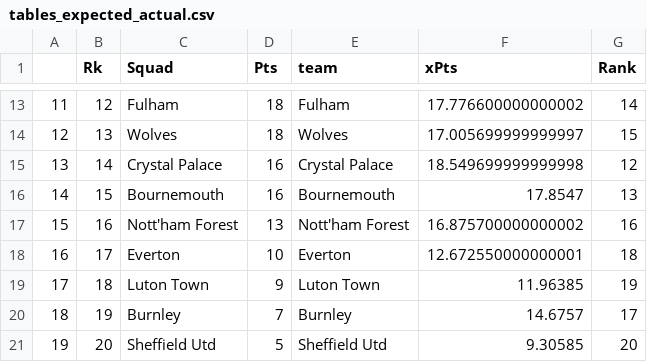
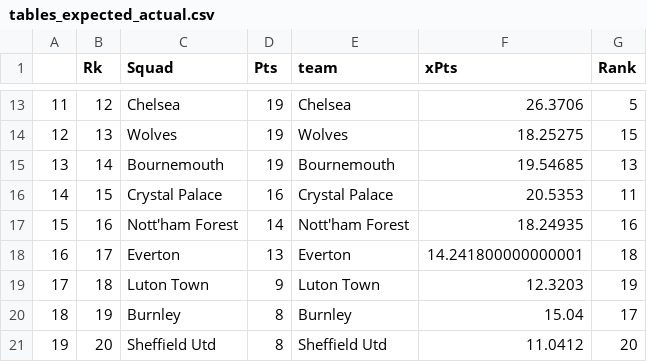
Before and after one commit to rburden21/football-streamlit-app, a CSV file: data/raw_files/tables_expected_actual.csv, drawn as a sheet; only a part is shown, gaps mark what is left out; the diff covers the shown part only.

```diff
--- a/data/raw_files/tables_expected_actual.csv
+++ b/data/raw_files/tables_expected_actual.csv
@@ -13,9 +13,9 @@
-11,12,Fulham,18,Fulham,17.776600000000002,14
-12,13,Wolves,18,Wolves,17.005699999999997,15
-13,14,Crystal Palace,16,Crystal Palace,18.549699999999998,12
-14,15,Bournemouth,16,Bournemouth,17.8547,13
-15,16,Nott'ham Forest,13,Nott'ham Forest,16.875700000000002,16
-16,17,Everton,10,Everton,12.672550000000001,18
-17,18,Luton Town,9,Luton Town,11.96385,19
-18,19,Burnley,7,Burnley,14.6757,17
-19,20,Sheffield Utd,5,Sheffield Utd,9.30585,20
+11,12,Chelsea,19,Chelsea,26.3706,5
+12,13,Wolves,19,Wolves,18.25275,15
+13,14,Bournemouth,19,Bournemouth,19.54685,13
+14,15,Crystal Palace,16,Crystal Palace,20.5353,11
+15,16,Nott'ham Forest,14,Nott'ham Forest,18.24935,16
+16,17,Everton,13,Everton,14.241800000000001,18
+17,18,Luton Town,9,Luton Town,12.3203,19
+18,19,Burnley,8,Burnley,15.04,17
+19,20,Sheffield Utd,8,Sheffield Utd,11.0412,20
```
Also changed, not shown: 28 edited cells elsewhere in this file, 6 other files.
